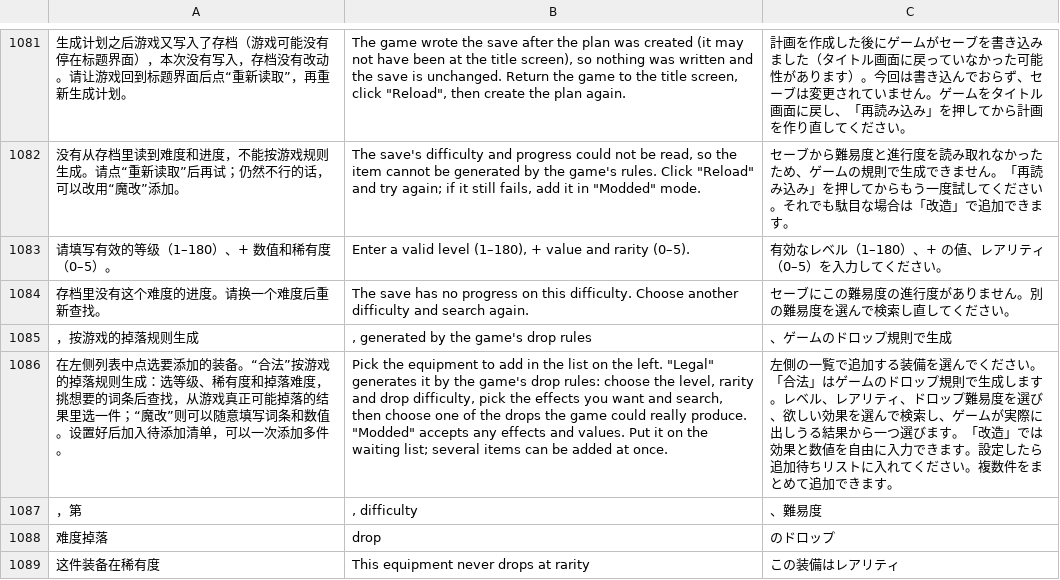
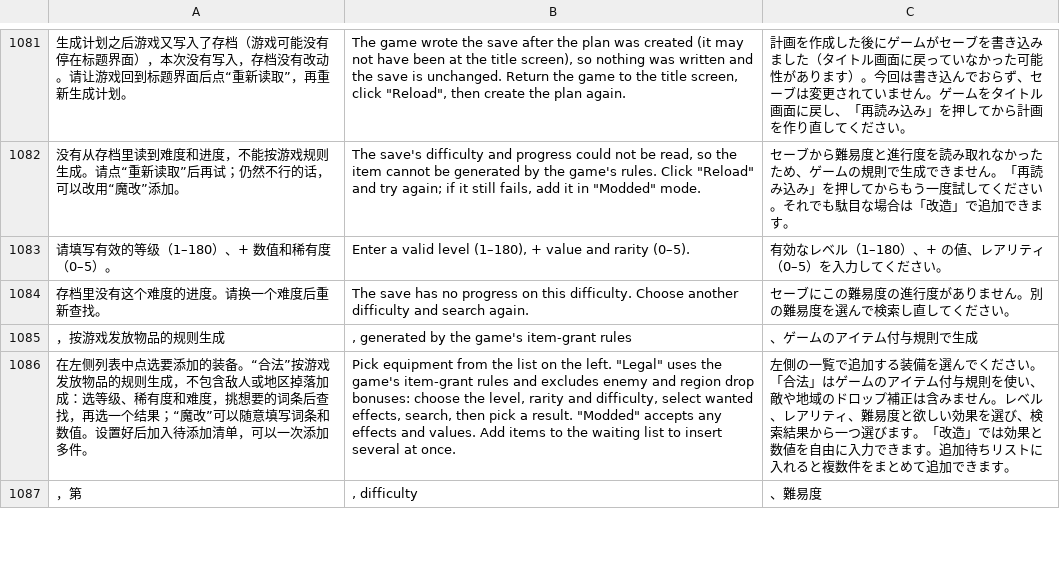
Before and after one commit to Master-Bayesian/Nioh3-Scroll-Generator, a TSV file: apps/workshop/ui-translations.tsv, drawn as a sheet; only a part is shown, gaps mark what is left out; removed rows and columns are numbered as before the commit, all else as after; the diff covers the shown part only; the diff names each change by its address in the sheet, - before the commit and + after, or states it on an @@ line.

Commit message:
Restore original v0.8.3 scope and clarify equipment generation route

```diff
--- a/apps/workshop/ui-translations.tsv
+++ b/apps/workshop/ui-translations.tsv
-row 1085: ，按游戏的掉落规则生成 | , generated by the game's drop rules | 、ゲームのドロップ規則で生成
-row 1086: 在左侧列表中点选要添加的装备。“合法”按游戏的掉落规则生成：选等级、稀有度和掉落难度，挑想要的词条后查找，从游戏真正可能掉落的结果里选一件；“魔改”则可以随意填写词条和数值。设置好后加入待添加清单，可以一次添加多件。 | Pick the equipment to add in the list on the left. "Legal" generates it by the game's drop rules: choose the level, rarity and drop difficulty, pick the effects you want and search, then choose one of the drops the game could really produce. "Modded" accepts any effects and values. Put it on the waiting list; several items can be added at once. | 左側の一覧で追加する装備を選んでください。「合法」はゲームのドロップ規則で生成します。レベル、レアリティ、ドロップ難易度を選び、欲しい効果を選んで検索し、ゲームが実際に出しうる結果から一つ選びます。「改造」では効果と数値を自由に入力できます。設定したら追加待ちリストに入れてください。複数件をまとめて追加できます。
+row 1085: ，按游戏发放物品的规则生成 | , generated by the game's item-grant rules | 、ゲームのアイテム付与規則で生成
+row 1086: 在左侧列表中点选要添加的装备。“合法”按游戏发放物品的规则生成，不包含敌人或地区掉落加成：选等级、稀有度和难度，挑想要的词条后查找，再选一个结果；“魔改”可以随意填写词条和数值。设置好后加入待添加清单，可以一次添加多件。 | Pick equipment from the list on the left. "Legal" uses the game's item-grant rules and excludes enemy and region drop bonuses: choose the level, rarity and difficulty, select wanted effects, search, then pick a result. "Modded" accepts any effects and values. Add items to the waiting list to insert several at once. | 左側の一覧で追加する装備を選んでください。「合法」はゲームのアイテム付与規則を使い、敵や地域のドロップ補正は含みません。レベル、レアリティ、難易度と欲しい効果を選び、検索結果から一つ選びます。「改造」では効果と数値を自由に入力できます。追加待ちリストに入れると複数件をまとめて追加できます。
-row 1088: 难度掉落 | drop | のドロップ
-row 1089: 这件装备在稀有度 | This equipment never drops at rarity | この装備はレアリティ
```
Also changed, not shown: 10 added rows, 8 removed rows and 1 edited cell elsewhere in this file, 13 other files.
